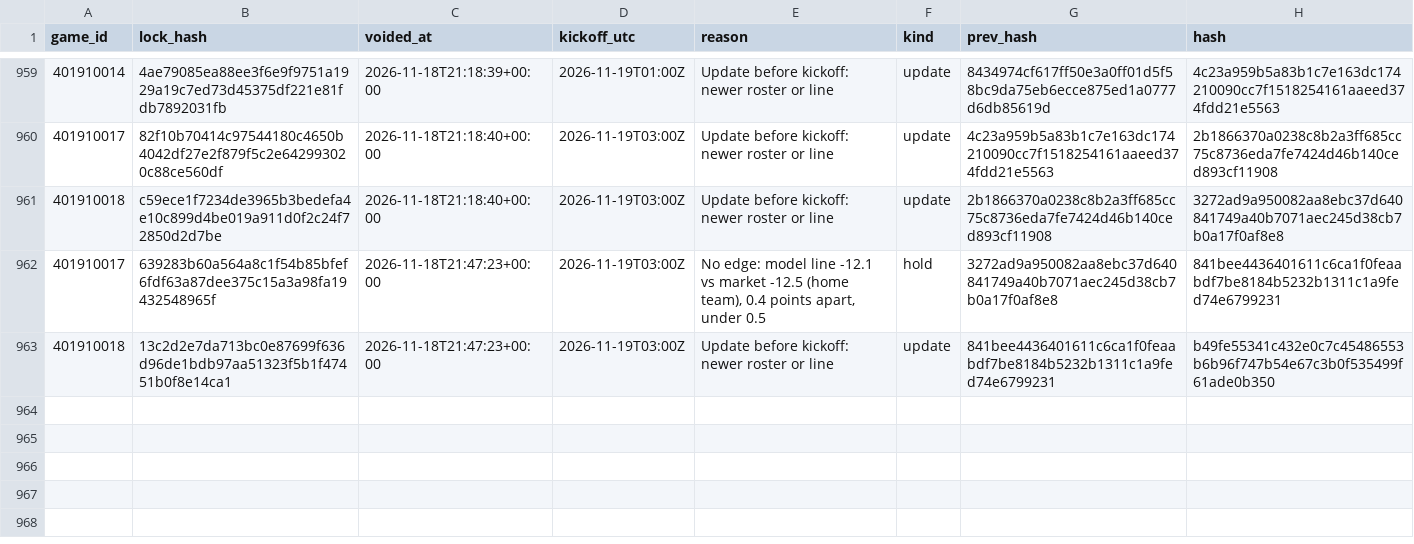
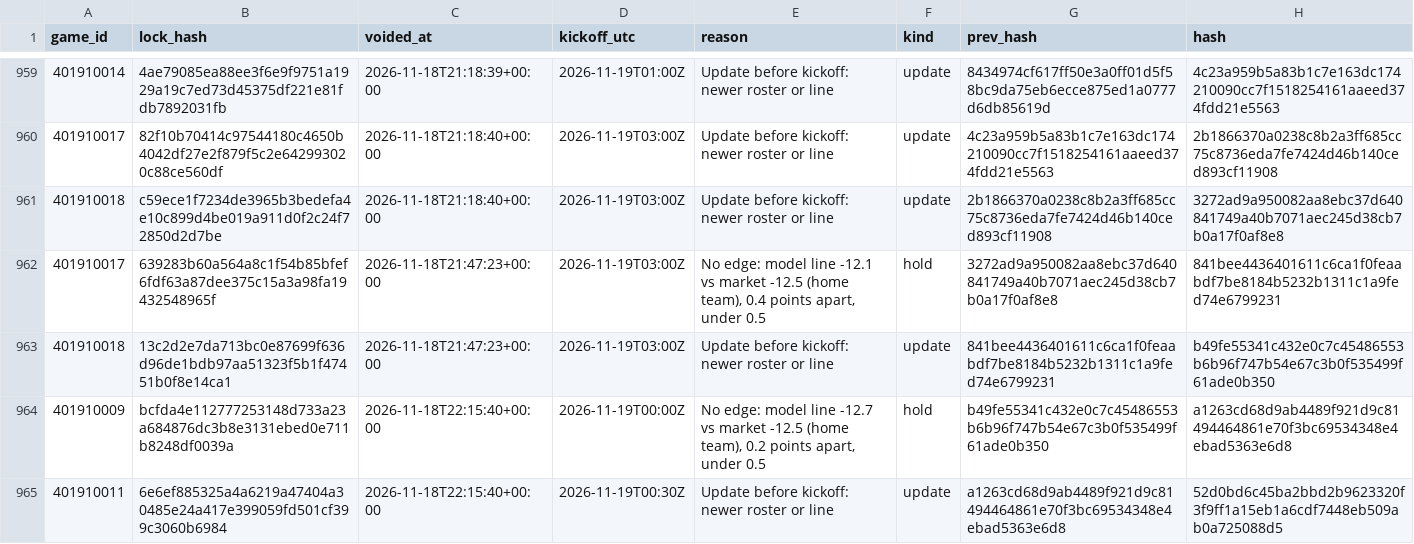
Before and after one commit to Seed808/theesness-data, a CSV file: model/ledger/nba_locks_voids.csv, drawn as a sheet; only a part is shown, gaps mark what is left out; the diff names each change by its address in the sheet, - before the commit and + after, or states it on an @@ line.

```diff
--- a/model/ledger/nba_locks_voids.csv
+++ b/model/ledger/nba_locks_voids.csv
+row 964: 401910009 | bcfda4e112777253148d733a23a684876dc3b8e3131ebed0e711b8248df0039a | 2026-11-18T22:15:40+00:00 | 2026-11-19T00:00Z | No edge: model line -12.7 vs market -12.5 (home team), 0.2 points apart, under 0.5 | hold | b49fe55341c432e0c7c45486553b6b96f747b54e67c3b0f535499f61ade0b350 | a1263cd68d9ab4489f921d9c81494464861e70f3bc69534348e4ebad5363e6d8
+row 965: 401910011 | 6e6ef885325a4a6219a47404a30485e24a417e399059fd501cf399c3060b6984 | 2026-11-18T22:15:40+00:00 | 2026-11-19T00:30Z | Update before kickoff: newer roster or line | update | a1263cd68d9ab4489f921d9c81494464861e70f3bc69534348e4ebad5363e6d8 | 52d0bd6c45ba2bbd2b9623320f3f9ff1a15eb1a6cdf7448eb509ab0a725088d5
```
Also changed, not shown: model/ledger/cbb_locks.csv, model/ledger/cbb_locks_voids.csv, 48 other files.
